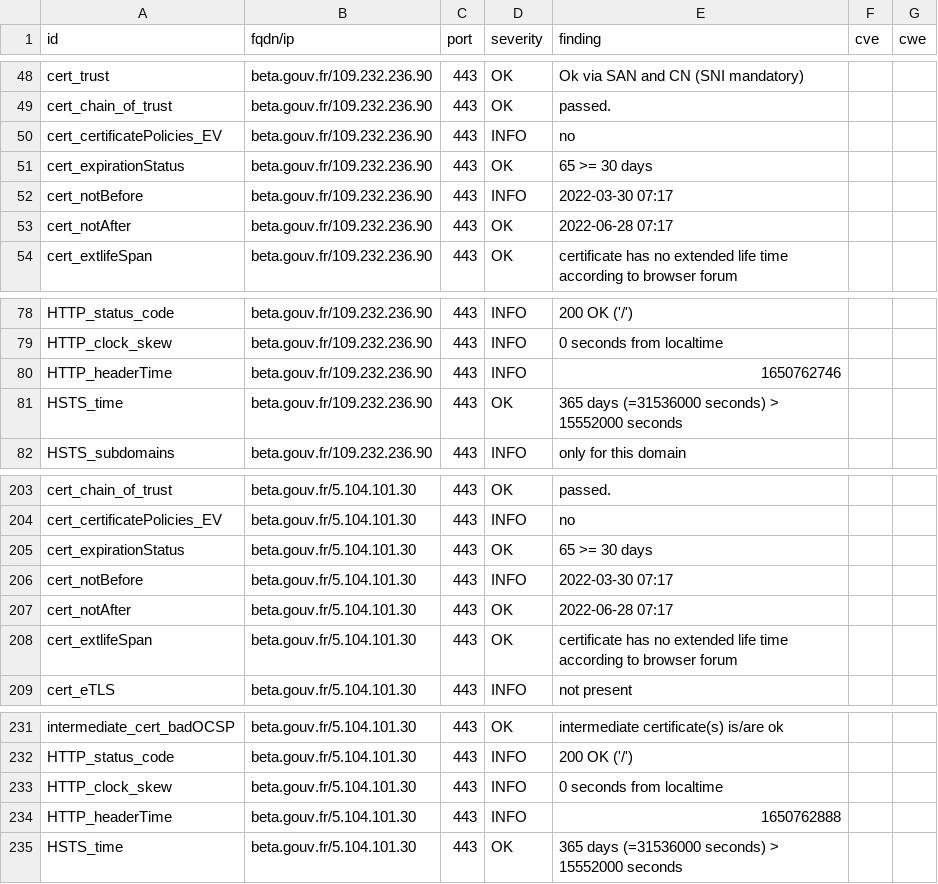
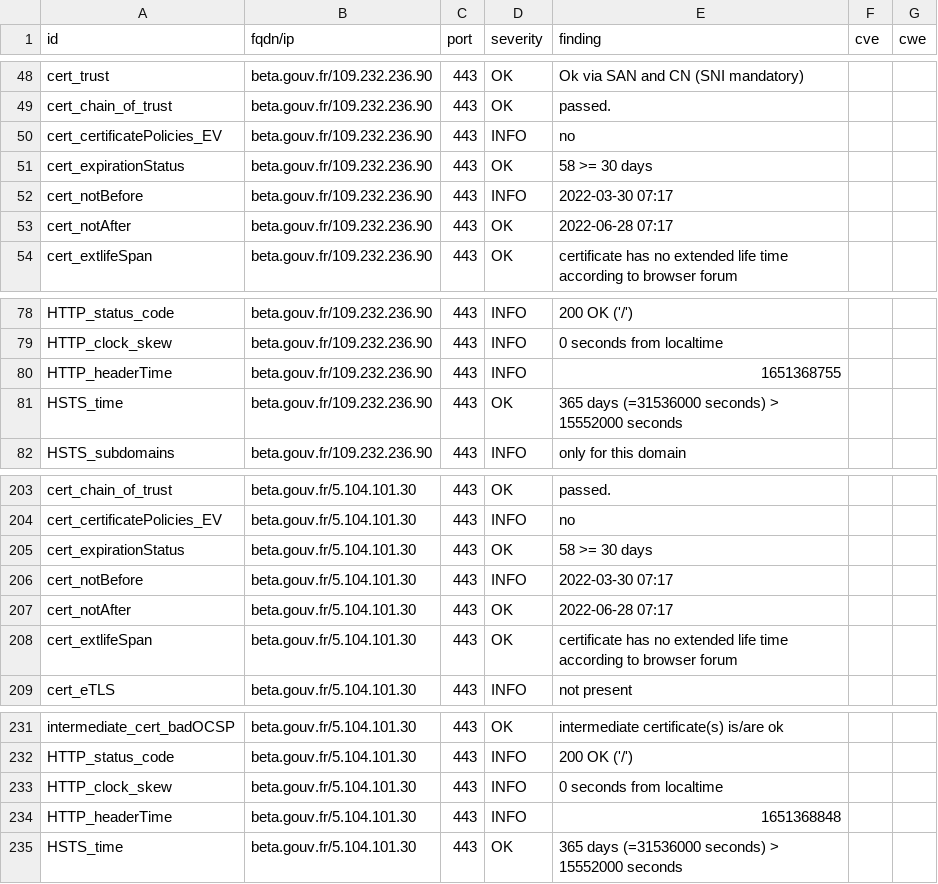
Before and after one commit to SocialGouv/dashlord, a CSV file: results/aHR0cHM6Ly9iZXRhLmdvdXYuZnI=/testssl.csv, drawn as a sheet; only a part is shown, gaps mark what is left out.

```diff
--- a/results/aHR0cHM6Ly9iZXRhLmdvdXYuZnI=/testssl.csv
+++ b/results/aHR0cHM6Ly9iZXRhLmdvdXYuZnI=/testssl.csv
@@ -50,3 +50,3 @@
 "cert_certificatePolicies_EV","beta.gouv.fr/109.232.236.90","443","INFO","no","",""
-"cert_expirationStatus","beta.gouv.fr/109.232.236.90","443","OK","65 >= 30 days","",""
+"cert_expirationStatus","beta.gouv.fr/109.232.236.90","443","OK","58 >= 30 days","",""
 "cert_notBefore","beta.gouv.fr/109.232.236.90","443","INFO","2022-03-30 07:17","",""
@@ -79,3 +79,3 @@
 "HTTP_clock_skew","beta.gouv.fr/109.232.236.90","443","INFO","0 seconds from localtime","",""
-"HTTP_headerTime","beta.gouv.fr/109.232.236.90","443","INFO","1650762746","",""
+"HTTP_headerTime","beta.gouv.fr/109.232.236.90","443","INFO","1651368755","",""
 "HSTS_time","beta.gouv.fr/109.232.236.90","443","OK","365 days (=31536000 seconds) > 15552000 seconds","",""
@@ -204,3 +204,3 @@
 "cert_certificatePolicies_EV","beta.gouv.fr/5.104.101.30","443","INFO","no","",""
-"cert_expirationStatus","beta.gouv.fr/5.104.101.30","443","OK","65 >= 30 days","",""
+"cert_expirationStatus","beta.gouv.fr/5.104.101.30","443","OK","58 >= 30 days","",""
 "cert_notBefore","beta.gouv.fr/5.104.101.30","443","INFO","2022-03-30 07:17","",""
@@ -233,3 +233,3 @@
 "HTTP_clock_skew","beta.gouv.fr/5.104.101.30","443","INFO","0 seconds from localtime","",""
-"HTTP_headerTime","beta.gouv.fr/5.104.101.30","443","INFO","1650762888","",""
+"HTTP_headerTime","beta.gouv.fr/5.104.101.30","443","INFO","1651368848","",""
 "HSTS_time","beta.gouv.fr/5.104.101.30","443","OK","365 days (=31536000 seconds) > 15552000 seconds","",""
```
Also changed, not shown: 16 other files.
